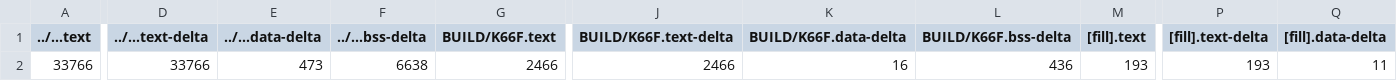
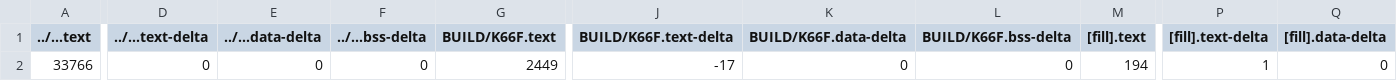
Before and after one commit to ININBALA/mbed11, a CSV file: 11_5_XBee_RPC/BUILD/K66F/GCC_ARM/11_5_XBee_RPC_map.csv, drawn as a sheet; only a part is shown, gaps mark what is left out; the diff covers the shown part only; the diff names each change by its address in the sheet, - before the commit and + after, or states it on an @@ line.

```diff
--- a/11_5_XBee_RPC/BUILD/K66F/GCC_ARM/11_5_XBee_RPC_map.csv
+++ b/11_5_XBee_RPC/BUILD/K66F/GCC_ARM/11_5_XBee_RPC_map.csv
-D2 (../...text-delta): 33766
+D2 (../...text-delta): 0
-E2 (../...data-delta): 473
+E2 (../...data-delta): 0
-F2 (../...bss-delta): 6638
+F2 (../...bss-delta): 0
-G2 (BUILD/K66F.text): 2466
+G2 (BUILD/K66F.text): 2449
-J2 (BUILD/K66F.text-delta): 2466
+J2 (BUILD/K66F.text-delta): -17
-K2 (BUILD/K66F.data-delta): 16
+K2 (BUILD/K66F.data-delta): 0
-L2 (BUILD/K66F.bss-delta): 436
+L2 (BUILD/K66F.bss-delta): 0
-M2 ([fill].text): 193
+M2 ([fill].text): 194
-P2 ([fill].text-delta): 193
+P2 ([fill].text-delta): 1
-Q2 ([fill].data-delta): 11
+Q2 ([fill].data-delta): 0
```
Also changed, not shown: 10 edited cells elsewhere in this file, 10 other files.
